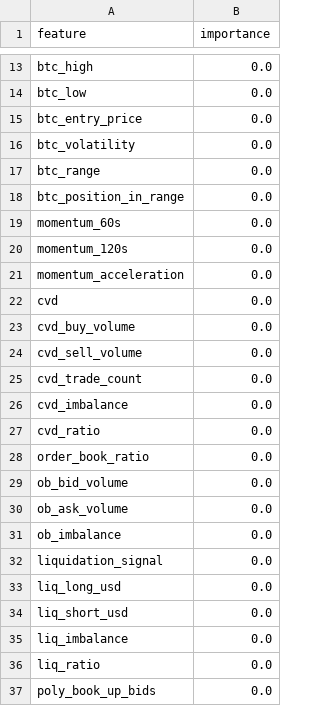
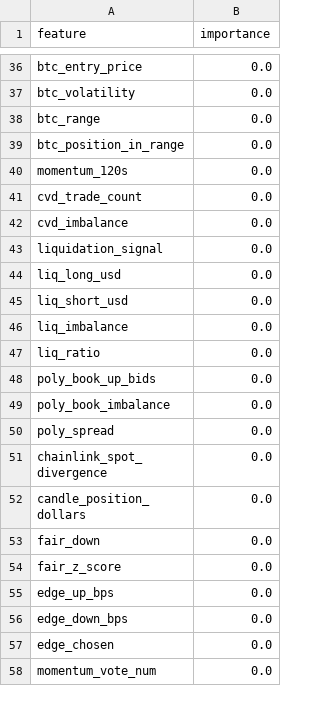
Before and after one commit to westonperkins/polymarket_bot, a CSV file: ml/output/feature_importance.csv, drawn as a sheet; only a part is shown, gaps mark what is left out; the shorter side is filled out with more unchanged rows; removed rows and columns are numbered as before the commit, all else as after; the diff covers the shown part only; the diff names each change by its address in the sheet, - before the commit and + after, or states it on an @@ line.

```diff
--- a/ml/output/feature_importance.csv
+++ b/ml/output/feature_importance.csv
-row 13: btc_high | 0.0
-row 14: btc_low | 0.0
-row 19: momentum_60s | 0.0
-row 21: momentum_acceleration | 0.0
-row 22: cvd | 0.0
-row 23: cvd_buy_volume | 0.0
-row 24: cvd_sell_volume | 0.0
-row 27: cvd_ratio | 0.0
-row 28: order_book_ratio | 0.0
-row 29: ob_bid_volume | 0.0
-row 30: ob_ask_volume | 0.0
-row 31: ob_imbalance | 0.0
```
Also changed, not shown: 29 added rows, 17 removed rows and 1 edited cell elsewhere in this file, 15 other files.
